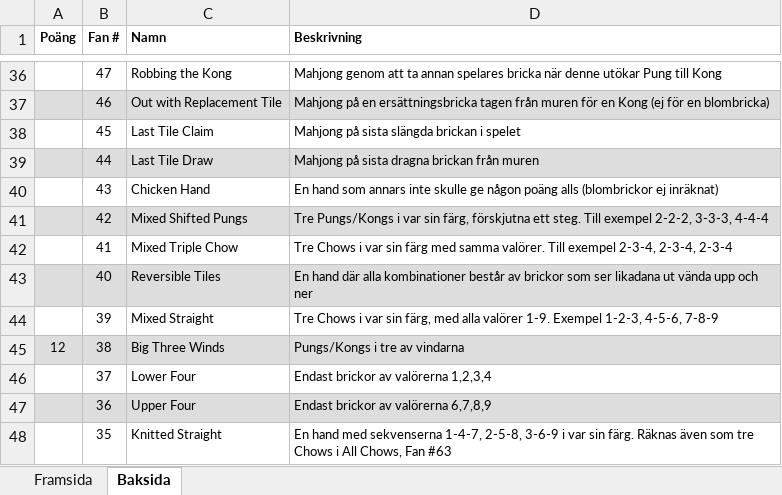
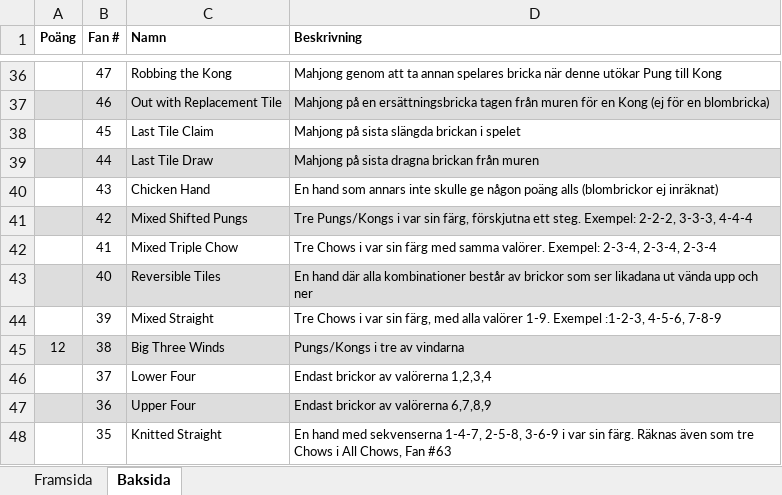
Before and after one commit to dstahlberg/mahjong, an Excel workbook: fan-overview-swe.xlsx, sheet Baksida, drawn as a sheet; only a part is shown, gaps mark what is left out; values as stored, in another font and other column widths than the file's, no borders; the diff covers the shown part only; the diff names each change by its address in the sheet, - before the commit and + after, or states it on an @@ line.

```diff
--- a/fan-overview-swe.xlsx (sheet Baksida)
+++ b/fan-overview-swe.xlsx (sheet Baksida)
-D41 (Beskrivning): …ett steg. Till exempel 2-2-2, 3-3-3,…
+D41 (Beskrivning): …ett steg. Exempel: 2-2-2, 3-3-3,…
-D42 (Beskrivning): …samma valörer. Till exempel 2-3-4, 2-3-4,…
+D42 (Beskrivning): …samma valörer. Exempel: 2-3-4, 2-3-4,…
-D44 (Beskrivning): …1-9. Exempel 1-2-3, 4-5-6, 7-8-9
+D44 (Beskrivning): …1-9. Exempel :1-2-3, 4-5-6, 7-8-9
```
Also changed, not shown: 13 edited cells elsewhere in this sheet, sheet Framsida, charts or pictures, 3 other files.
